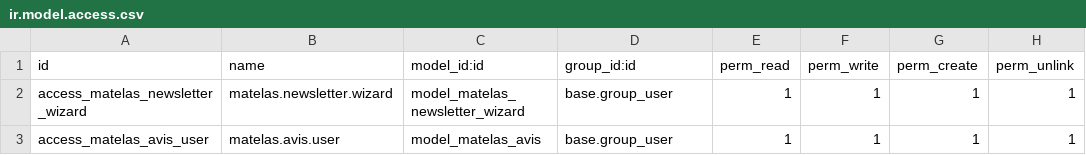
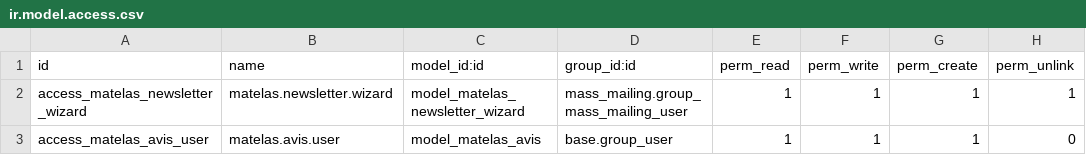
Before and after one commit to exocoms-teams/e-commerce, a CSV file: matelas/security/ir.model.access.csv, drawn as a sheet.

```diff
--- a/matelas/security/ir.model.access.csv
+++ b/matelas/security/ir.model.access.csv
@@ -1,3 +1,3 @@
 id,name,model_id:id,group_id:id,perm_read,perm_write,perm_create,perm_unlink
-access_matelas_newsletter_wizard,matelas.newsletter.wizard,model_matelas_newsletter_wizard,base.group_user,1,1,1,1
-access_matelas_avis_user,matelas.avis.user,model_matelas_avis,base.group_user,1,1,1,1
+access_matelas_newsletter_wizard,matelas.newsletter.wizard,model_matelas_newsletter_wizard,mass_mailing.group_mass_mailing_user,1,1,1,1
+access_matelas_avis_user,matelas.avis.user,model_matelas_avis,base.group_user,1,1,1,0
```
Also changed, not shown: 4 other files.
